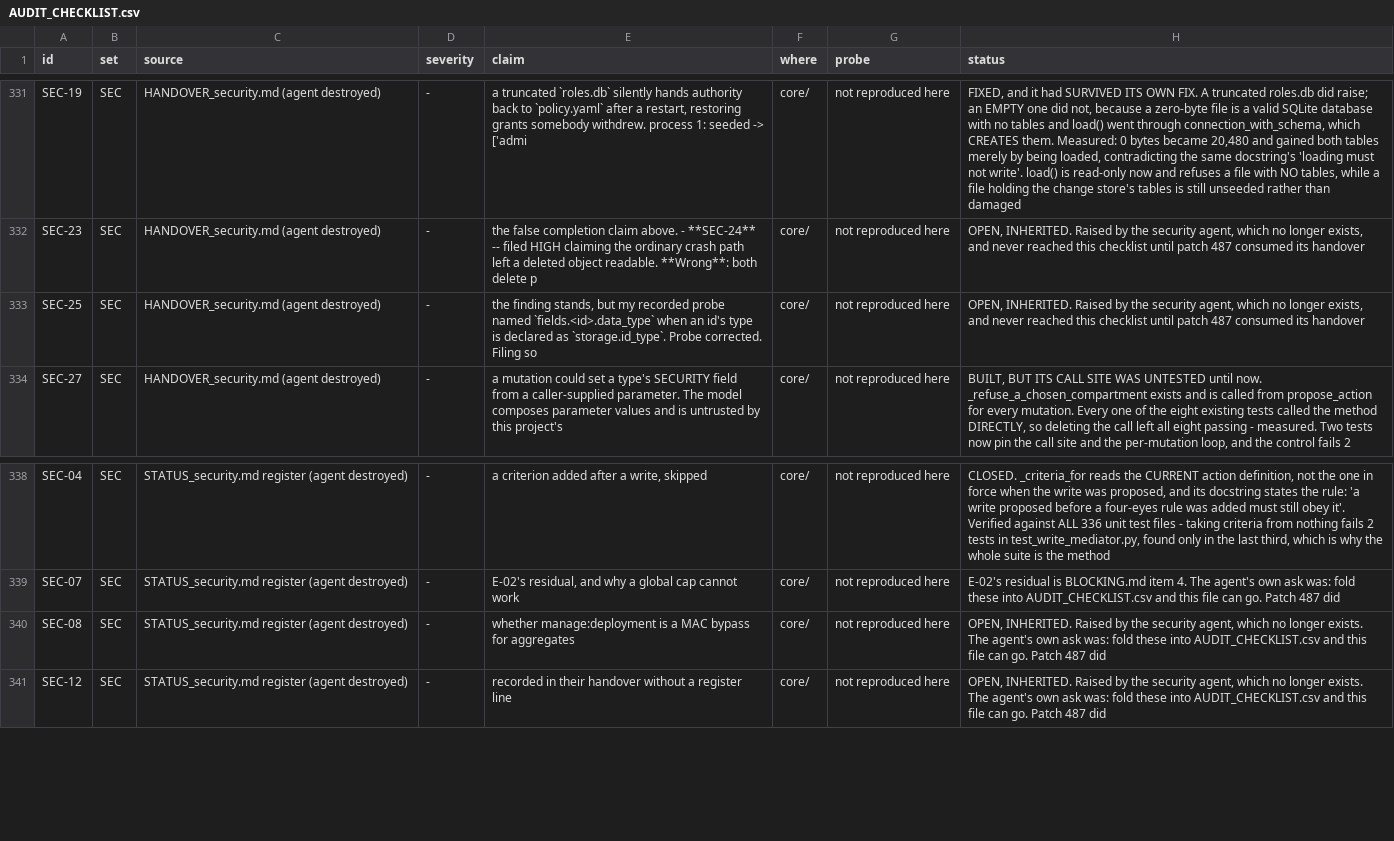
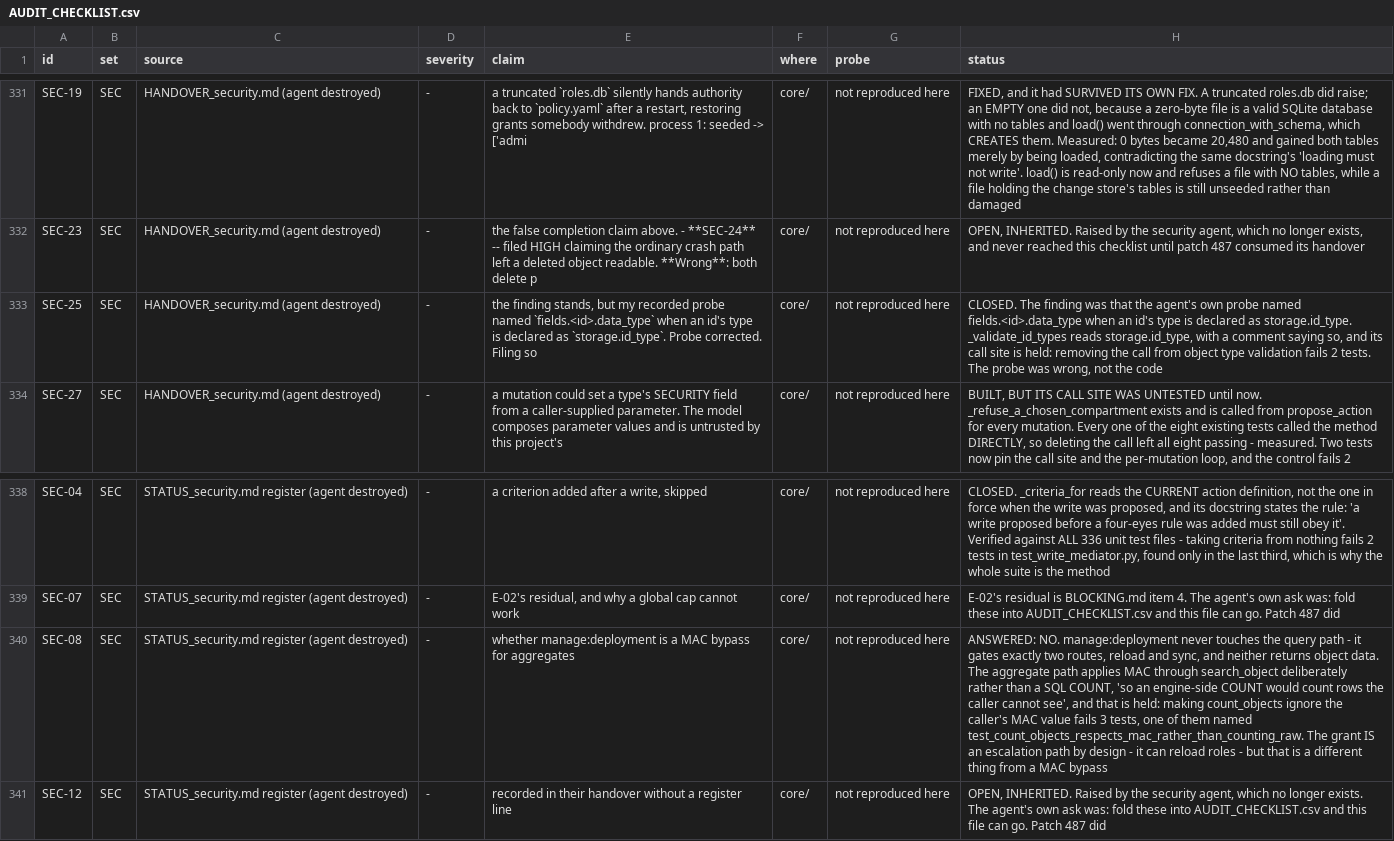
Before and after one commit to nmartin0/elysium, a CSV file: AUDIT_CHECKLIST.csv, drawn as a sheet; only a part is shown, gaps mark what is left out; the diff names each change by its address in the sheet, - before the commit and + after, or states it on an @@ line.

Commit message:
SEC-08 and SEC-25: both answered, neither a defect
SEC-08 asked "whether manage:deployment is a MAC bypass for
aggregates". THE ANSWER IS NO, and it took checking two things rather
than one.

The grant never touches the query path. It gates exactly two routes --
reload and sync -- and neither returns object data.

And the aggregate path applies MAC where it matters. `count_objects`
is built on `search_object` deliberately rather than a SQL COUNT,
because "MAC is applied per object in Python afterwards (following
security.via_field chains that can cross silos), so an engine-side
COUNT would count rows the caller cannot see". That is HELD rather
than merely written: making the count ignore the caller's MAC value
fails 3 tests, one of them named
test_count_objects_respects_mac_rather_than_counting_raw.

WHAT IS TRUE AND IS NOT A BYPASS: manage:deployment can reload roles,
so whoever holds it can grant themselves anything. That is an
escalation path by design and the routes say so -- "a stricter bar
than reading the panel, because this one DOES something" -- but it is
a different thing from reading past a compartment boundary, which is
what the finding asked about.

SEC-25 WAS THE AGENT CORRECTING ITSELF: "the finding stands, but my
recorded probe named `fields.<id>.data_type` when an id's type is
declared as `storage.id_type`". `_validate_id_types` reads
`storage.id_type` and says so in a comment, and its call site is held
-- removing the call from object type validation fails 2 tests. The
probe was wrong, not the code.

FIVE INHERITED FINDINGS LEFT, and three of the five are not defects at
all: SEC-10 is a documented flake, SEC-12 and SEC-21 are notes that
something was "recorded in their handover without a register line" --
bookkeeping about a document that no longer exists.

Verified: ./lint.sh read to its final line, 3,934 unit tests across all
337 files, 449 integration across all 46.

```diff
--- a/AUDIT_CHECKLIST.csv
+++ b/AUDIT_CHECKLIST.csv
-H333 (status): OPEN, INHERITED. Raised by the security agent, which no longer exists, and never reached this checklist until patch 487 consumed its handover
+H333 (status): CLOSED. The finding was that the agent's own probe named fields.<id>.data_type when an id's type is declared as storage.id_type. _validate_id_types reads storage.id_type, with a comment saying so, and its call site is held: removing the call from object type validation fails 2 tests. The probe was wrong, not the code
-H340 (status): OPEN, INHERITED. Raised by the security agent, which no longer exists. The agent's own ask was: fold these into AUDIT_CHECKLIST.csv and this file can go. Patch 487 did
+H340 (status): ANSWERED: NO. manage:deployment never touches the query path - it gates exactly two routes, reload and sync, and neither returns object data. The aggregate path applies MAC through search_object deliberately rather than a SQL COUNT, 'so an engine-side COUNT would count rows the caller cannot see', and that is held: making count_objects ignore the caller's MAC value fails 3 tests, one of them named test_count_objects_respects_mac_rather_than_counting_raw. The grant IS an escalation path by design - it can reload roles - but that is a different thing from a MAC bypass
```
